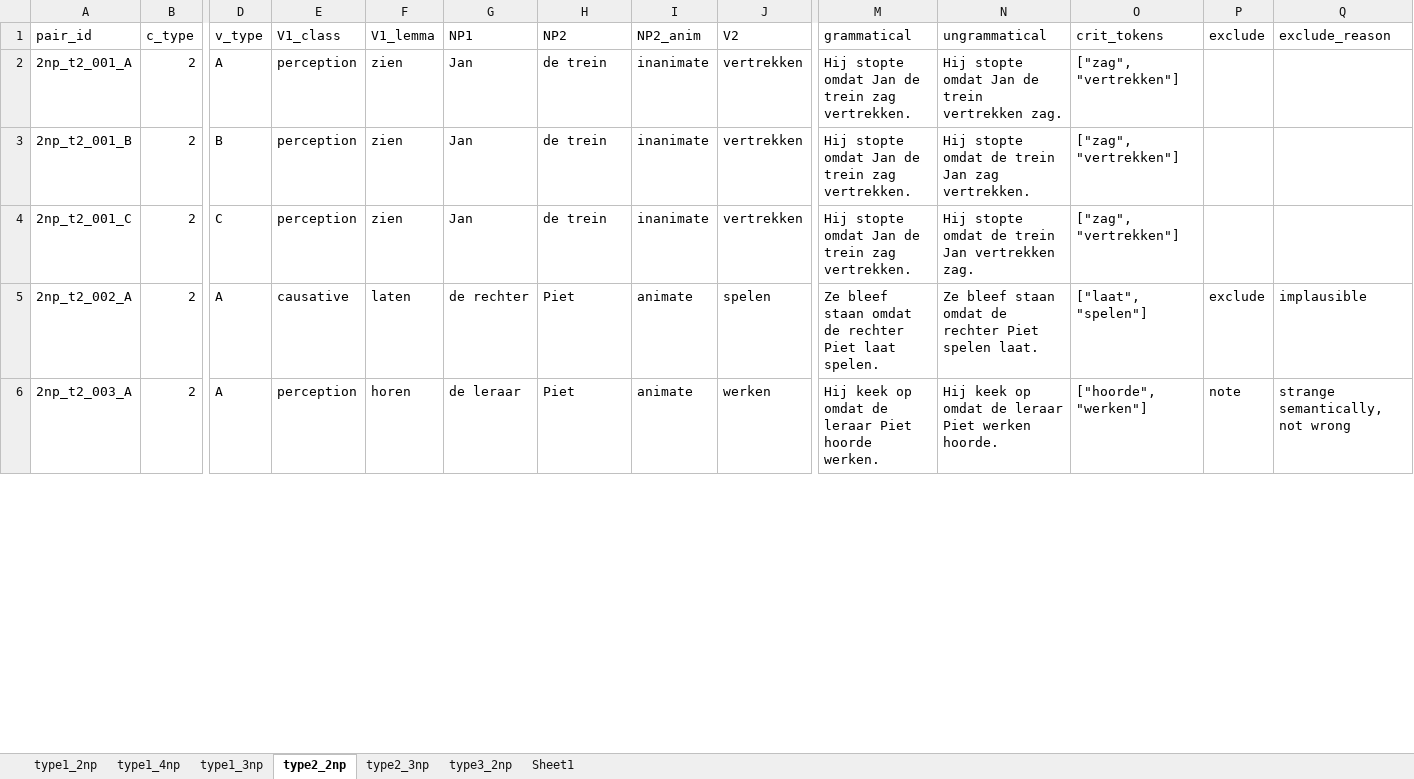
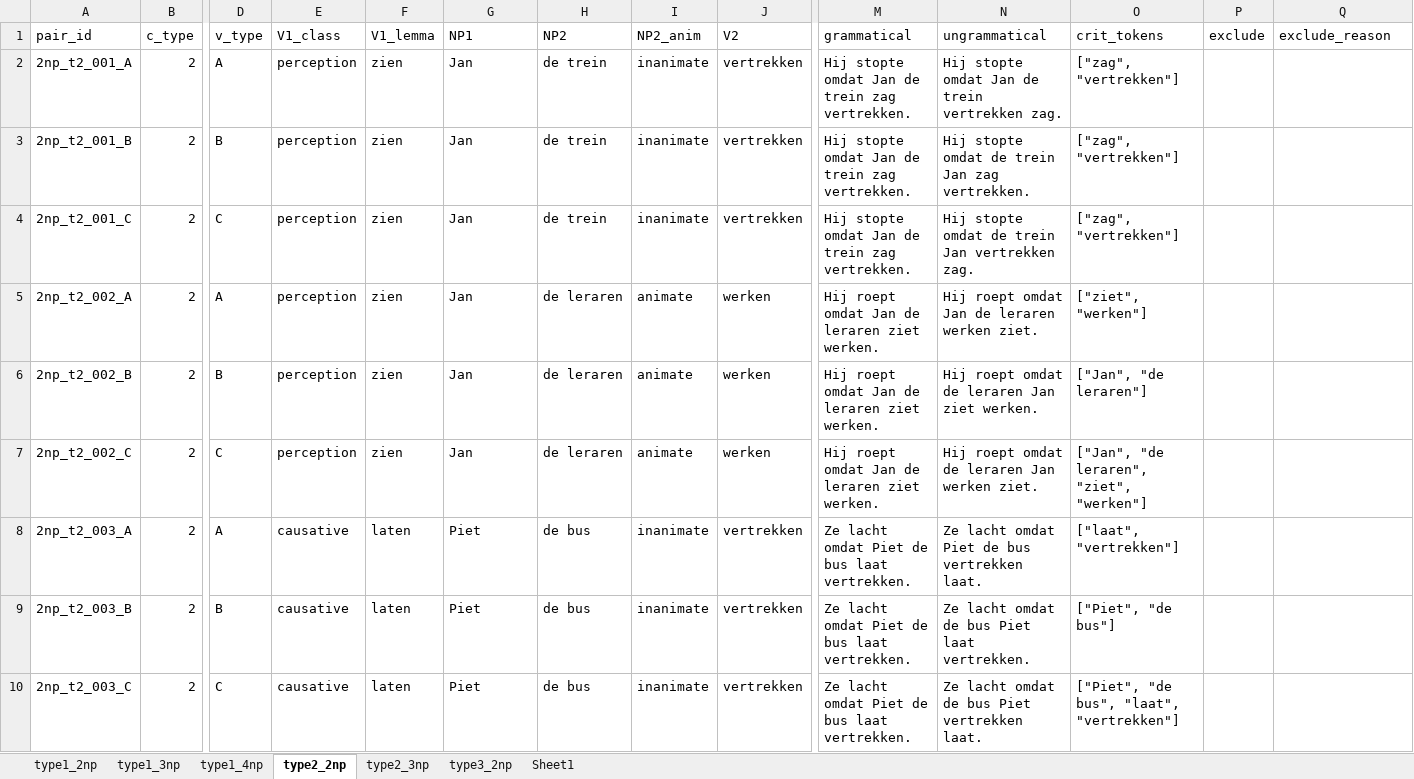
Before and after one commit to juliapestel/data_generation, an Excel workbook: data/review/reviews_dataset.xlsx, sheet type2_2np, drawn as a sheet; only a part is shown, gaps mark what is left out; values as stored, in another font and other column widths than the file's, no borders; table styles not drawn; addresses are those after the commit; rows hold the shown columns only; the diff covers the shown part only; the diff names each change by its address in the sheet, - before the commit and + after, or states it on an @@ line.

```diff
--- a/data/review/reviews_dataset.xlsx (sheet type2_2np)
+++ b/data/review/reviews_dataset.xlsx (sheet type2_2np)
@@ sheet tab order changed: type1_2np | type1_3np | type1_4np | type2_2np | type2_3np | type3_2np | Sheet1 @@
-E5 (V1_class): causative
+E5 (V1_class): perception
-F5 (V1_lemma): laten
+F5 (V1_lemma): zien
-G5 (NP1): de rechter
+G5 (NP1): Jan
-H5 (NP2): Piet
+H5 (NP2): de leraren
-J5 (V2): spelen
+J5 (V2): werken
-M5 (grammatical): Ze bleef staan omdat de rechter Piet laat spelen.
+M5 (grammatical): Hij roept omdat Jan de leraren ziet werken.
-N5 (ungrammatical): Ze bleef staan omdat de rechter Piet spelen laat.
+N5 (ungrammatical): Hij roept omdat Jan de leraren werken ziet.
-O5 (crit_tokens): ["laat", "spelen"]
+O5 (crit_tokens): ["ziet", "werken"]
-P5 (exclude): exclude
+P5 (exclude): (empty)
-Q5 (exclude_reason): implausible
+Q5 (exclude_reason): (empty)
+row 6: 2np_t2_002_B | 2 | B | perception | zien | Jan | de leraren | animate | werken | Hij roept omdat Jan de leraren ziet werken. | Hij roept omdat de leraren Jan ziet werken. | ["Jan", "de leraren"]
+row 7: 2np_t2_002_C | 2 | C | perception | zien | Jan | de leraren | animate | werken | Hij roept omdat Jan de leraren ziet werken. | Hij roept omdat de leraren Jan werken ziet. | ["Jan", "de leraren", "ziet", "werken"]
-E8 (V1_class): perception
+E8 (V1_class): causative
-F8 (V1_lemma): horen
+F8 (V1_lemma): laten
-G8 (NP1): de leraar
+G8 (NP1): Piet
-H8 (NP2): Piet
+H8 (NP2): de bus
-I8 (NP2_anim): animate
+I8 (NP2_anim): inanimate
-J8 (V2): werken
+J8 (V2): vertrekken
-M8 (grammatical): Hij keek op omdat de leraar Piet hoorde werken.
+M8 (grammatical): Ze lacht omdat Piet de bus laat vertrekken.
-N8 (ungrammatical): Hij keek op omdat de leraar Piet werken hoorde.
+N8 (ungrammatical): Ze lacht omdat Piet de bus vertrekken laat.
-O8 (crit_tokens): ["hoorde", "werken"]
+O8 (crit_tokens): ["laat", "vertrekken"]
-P8 (exclude): note
+P8 (exclude): (empty)
-Q8 (exclude_reason): strange semantically, not wrong
+Q8 (exclude_reason): (empty)
+row 9: 2np_t2_003_B | 2 | B | causative | laten | Piet | de bus | inanimate | vertrekken | Ze lacht omdat Piet de bus laat vertrekken. | Ze lacht omdat de bus Piet laat vertrekken. | ["Piet", "de bus"]
+row 10: 2np_t2_003_C | 2 | C | causative | laten | Piet | de bus | inanimate | vertrekken | Ze lacht omdat Piet de bus laat vertrekken. | Ze lacht omdat de bus Piet vertrekken laat. | ["Piet", "de bus", "laat", "vertrekken"]
```
Also changed, not shown: 14 added rows, 62 removed rows and 602 edited cells elsewhere in this sheet, sheet type2_3np, sheet type1_2np, sheet type1_3np, sheet type3_2np, sheet type1_4np, 29 other files.
